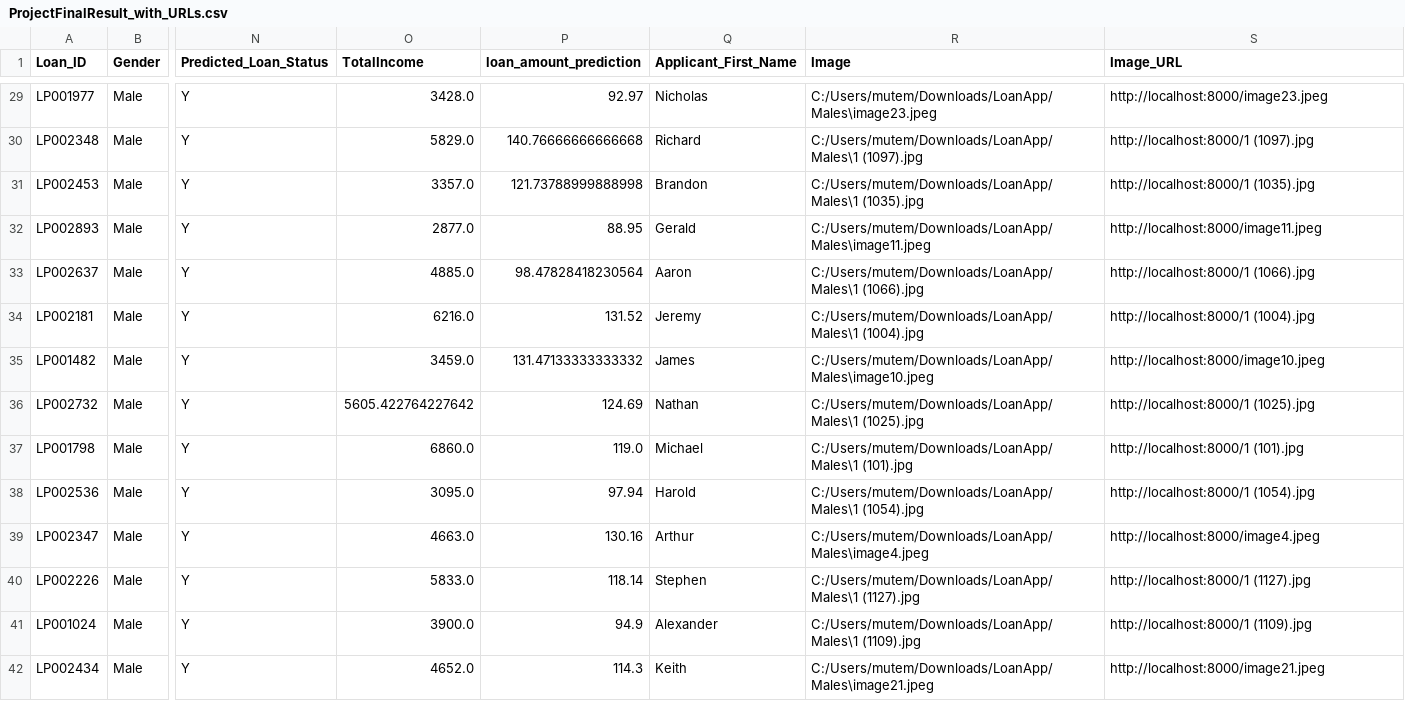
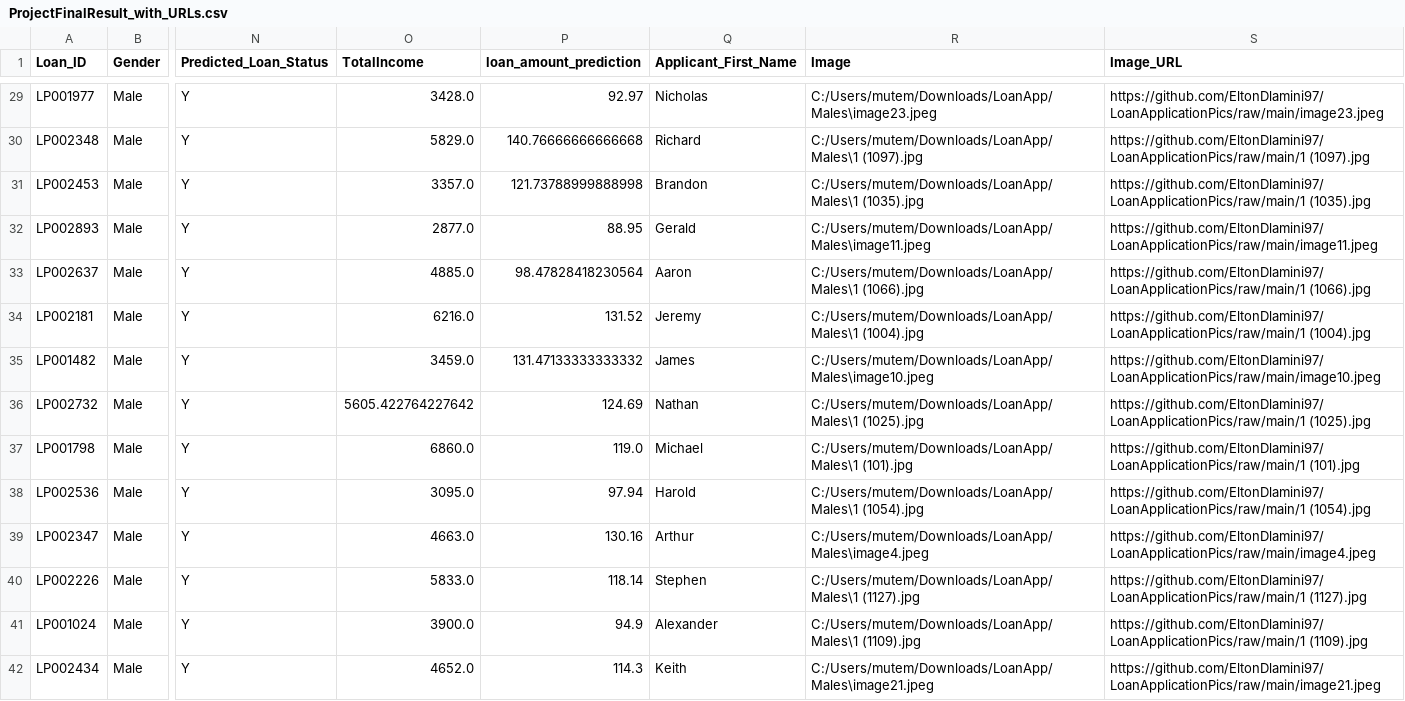
Before and after one commit to EltonDlamini97/LoanApplicationPics, a CSV file: ProjectFinalResult_with_URLs.csv, drawn as a sheet; only a part is shown, gaps mark what is left out; the diff covers the shown part only; the diff names each change by its address in the sheet, - before the commit and + after, or states it on an @@ line.

Commit message:
Signed-off-by: EltonDlamini97 <EltonDlamini97@gmail.com>

```diff
--- a/ProjectFinalResult_with_URLs.csv
+++ b/ProjectFinalResult_with_URLs.csv
-S29 (Image_URL): http://localhost:8000/image23.jpeg
+S29 (Image_URL): https://github.com/EltonDlamini97/LoanApplicationPics/raw/main/image23.jpeg
-S30 (Image_URL): http://localhost:8000/1 (1097).jpg
+S30 (Image_URL): https://github.com/EltonDlamini97/LoanApplicationPics/raw/main/1 (1097).jpg
-S31 (Image_URL): http://localhost:8000/1 (1035).jpg
+S31 (Image_URL): https://github.com/EltonDlamini97/LoanApplicationPics/raw/main/1 (1035).jpg
-S32 (Image_URL): http://localhost:8000/image11.jpeg
+S32 (Image_URL): https://github.com/EltonDlamini97/LoanApplicationPics/raw/main/image11.jpeg
-S33 (Image_URL): http://localhost:8000/1 (1066).jpg
+S33 (Image_URL): https://github.com/EltonDlamini97/LoanApplicationPics/raw/main/1 (1066).jpg
-S34 (Image_URL): http://localhost:8000/1 (1004).jpg
+S34 (Image_URL): https://github.com/EltonDlamini97/LoanApplicationPics/raw/main/1 (1004).jpg
-S35 (Image_URL): http://localhost:8000/image10.jpeg
+S35 (Image_URL): https://github.com/EltonDlamini97/LoanApplicationPics/raw/main/image10.jpeg
-S36 (Image_URL): http://localhost:8000/1 (1025).jpg
+S36 (Image_URL): https://github.com/EltonDlamini97/LoanApplicationPics/raw/main/1 (1025).jpg
-S37 (Image_URL): http://localhost:8000/1 (101).jpg
+S37 (Image_URL): https://github.com/EltonDlamini97/LoanApplicationPics/raw/main/1 (101).jpg
-S38 (Image_URL): http://localhost:8000/1 (1054).jpg
+S38 (Image_URL): https://github.com/EltonDlamini97/LoanApplicationPics/raw/main/1 (1054).jpg
-S39 (Image_URL): http://localhost:8000/image4.jpeg
+S39 (Image_URL): https://github.com/EltonDlamini97/LoanApplicationPics/raw/main/image4.jpeg
-S40 (Image_URL): http://localhost:8000/1 (1127).jpg
+S40 (Image_URL): https://github.com/EltonDlamini97/LoanApplicationPics/raw/main/1 (1127).jpg
-S41 (Image_URL): http://localhost:8000/1 (1109).jpg
+S41 (Image_URL): https://github.com/EltonDlamini97/LoanApplicationPics/raw/main/1 (1109).jpg
-S42 (Image_URL): http://localhost:8000/image21.jpeg
+S42 (Image_URL): https://github.com/EltonDlamini97/LoanApplicationPics/raw/main/image21.jpeg
```
Also changed, not shown: 101 edited cells elsewhere in this file.
